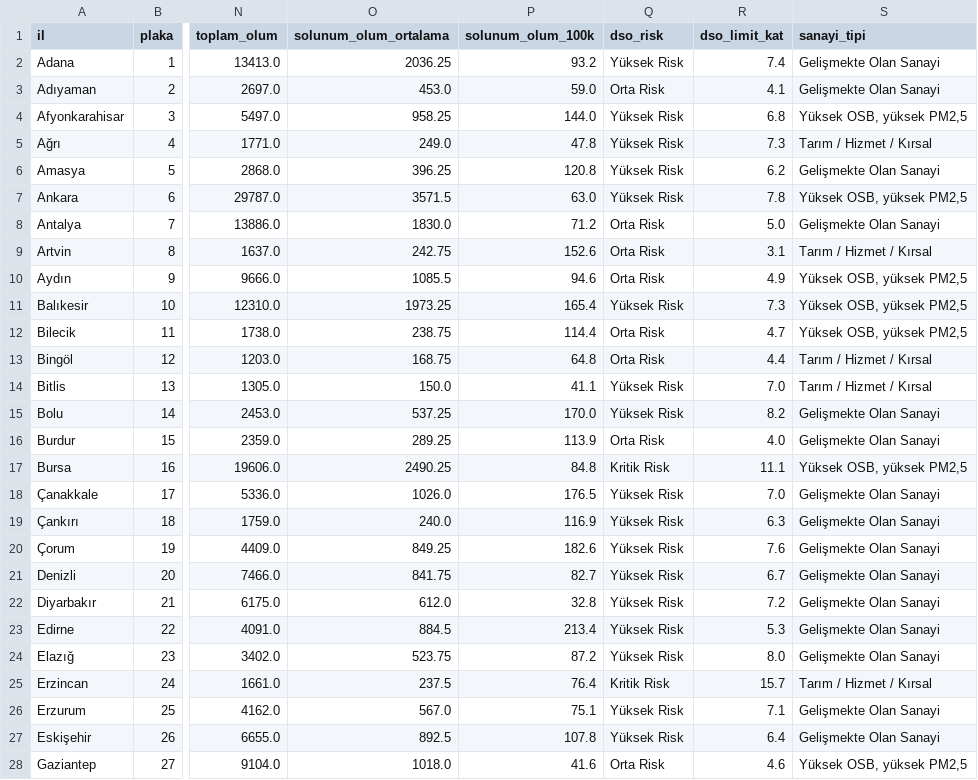
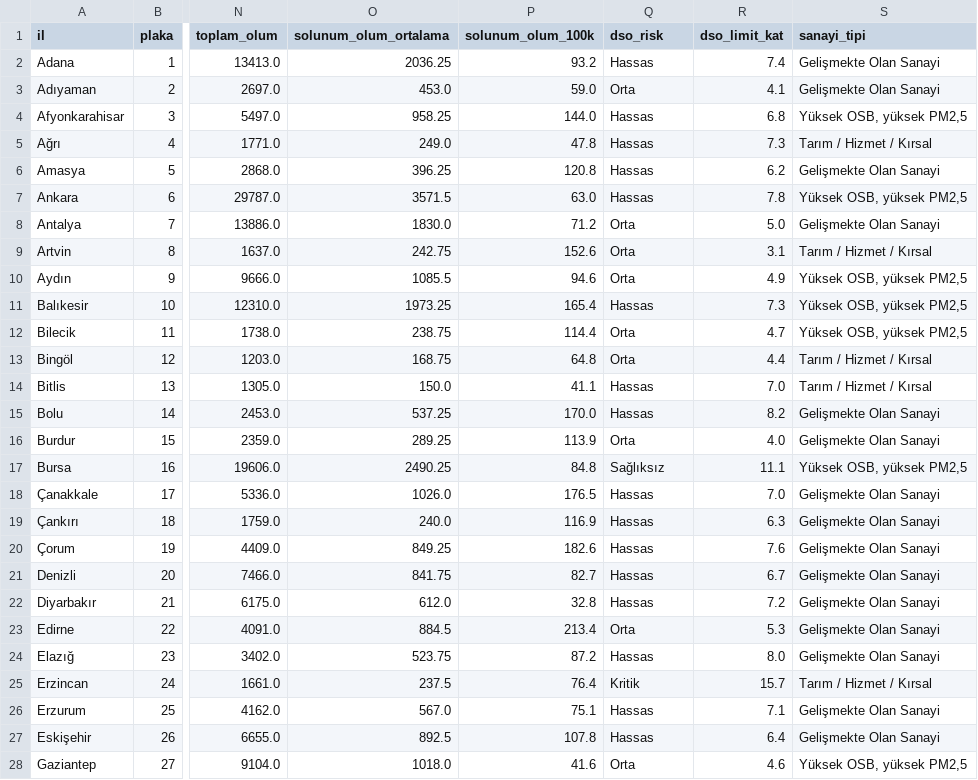
Before and after one commit to seyhanil1/turkiye-hava-kalitesi, a CSV file: data/master_data.csv, drawn as a sheet; only a part is shown, gaps mark what is left out; the diff covers the shown part only; the diff names each change by its address in the sheet, - before the commit and + after, or states it on an @@ line.

Commit message:
fix(report-card): hide upper navbar city selector, sync state/URL query, adapt WHO risk tier to official 5 levels

```diff
--- a/data/master_data.csv
+++ b/data/master_data.csv
-Q2 (dso_risk): Yüksek Risk
+Q2 (dso_risk): Hassas
-Q3 (dso_risk): Orta Risk
+Q3 (dso_risk): Orta
-Q4:Q7 (dso_risk): Yüksek Risk
+Q4:Q7 (dso_risk): Hassas
-Q8:Q10 (dso_risk): Orta Risk
+Q8:Q10 (dso_risk): Orta
-Q11 (dso_risk): Yüksek Risk
+Q11 (dso_risk): Hassas
-Q12:Q13 (dso_risk): Orta Risk
+Q12:Q13 (dso_risk): Orta
-Q14:Q15 (dso_risk): Yüksek Risk
+Q14:Q15 (dso_risk): Hassas
-Q16 (dso_risk): Orta Risk
+Q16 (dso_risk): Orta
-Q17 (dso_risk): Kritik Risk
+Q17 (dso_risk): Sağlıksız
-Q18:Q22 (dso_risk): Yüksek Risk
+Q18:Q22 (dso_risk): Hassas
-Q23 (dso_risk): Yüksek Risk
+Q23 (dso_risk): Orta
-Q24 (dso_risk): Yüksek Risk
+Q24 (dso_risk): Hassas
-Q25 (dso_risk): Kritik Risk
+Q25 (dso_risk): Kritik
-Q26:Q27 (dso_risk): Yüksek Risk
+Q26:Q27 (dso_risk): Hassas
-Q28 (dso_risk): Orta Risk
+Q28 (dso_risk): Orta
```
Also changed, not shown: 54 edited cells elsewhere in this file, 4 other files.
